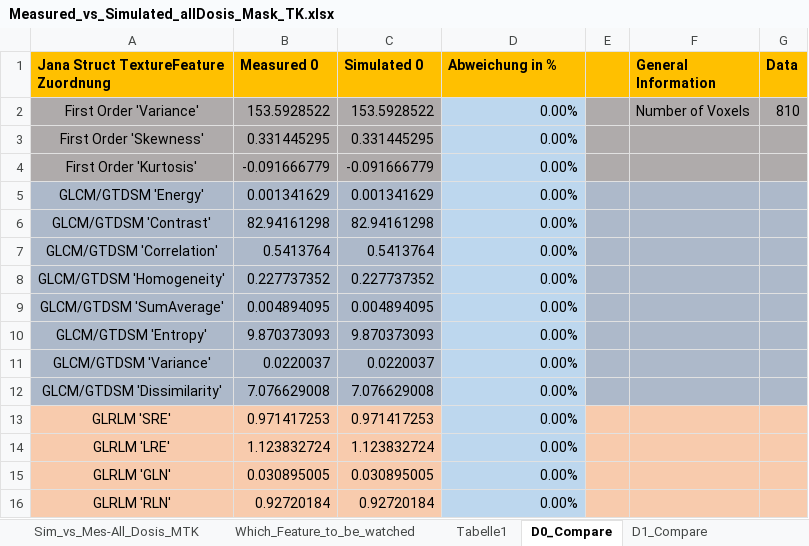
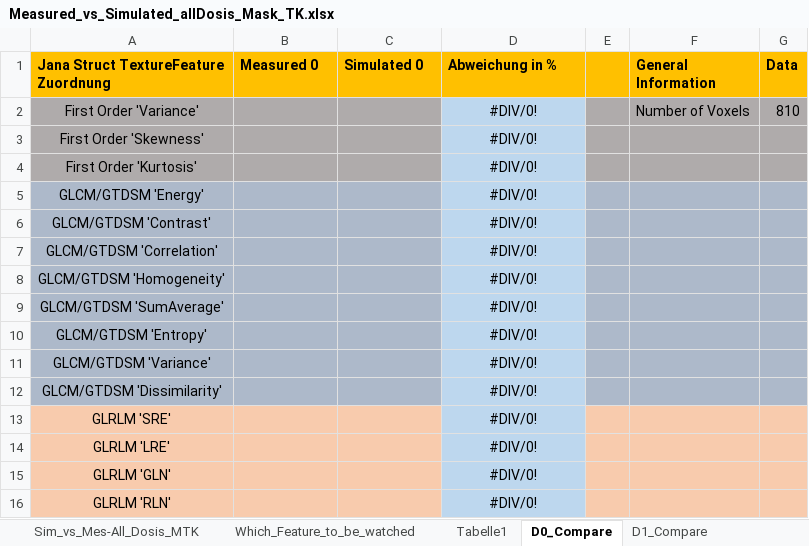
Before and after one commit to thomaskuestner/TAToolbox, an Excel workbook: Matthias/01-NEMA_Phantom/Measured_vs_Simulated_allDosis_Mask_TK.xlsx, sheet D0_Compare, drawn as a sheet; only a part is shown; values as stored, in another font and other column widths than the file's, no borders; table styles not drawn; the diff covers the shown part only; the diff names each change by its address in the sheet, - before the commit and + after, or states it on an @@ line.

```diff
--- a/Matthias/01-NEMA_Phantom/Measured_vs_Simulated_allDosis_Mask_TK.xlsx (sheet D0_Compare)
+++ b/Matthias/01-NEMA_Phantom/Measured_vs_Simulated_allDosis_Mask_TK.xlsx (sheet D0_Compare)
-B2 (Measured 0): 153.5928522
+B2 (Measured 0): (empty)
-C2 (Simulated 0): 153.5928522
+C2 (Simulated 0): (empty)
-D2:D16 (Abweichung in %): 0.00%
+D2:D16 (Abweichung in %): #DIV/0!
-D2:D16 alignment: right
+D2:D16 alignment: center
-B3 (Measured 0): 0.331445295
+B3 (Measured 0): (empty)
-C3 (Simulated 0): 0.331445295
+C3 (Simulated 0): (empty)
-B4 (Measured 0): -0.091666779
+B4 (Measured 0): (empty)
-C4 (Simulated 0): -0.091666779
+C4 (Simulated 0): (empty)
-B5 (Measured 0): 0.001341629
+B5 (Measured 0): (empty)
-C5 (Simulated 0): 0.001341629
+C5 (Simulated 0): (empty)
-B6 (Measured 0): 82.94161298
+B6 (Measured 0): (empty)
-C6 (Simulated 0): 82.94161298
+C6 (Simulated 0): (empty)
-B7 (Measured 0): 0.5413764
+B7 (Measured 0): (empty)
-C7 (Simulated 0): 0.5413764
+C7 (Simulated 0): (empty)
-B8 (Measured 0): 0.227737352
+B8 (Measured 0): (empty)
-C8 (Simulated 0): 0.227737352
+C8 (Simulated 0): (empty)
-B9 (Measured 0): 0.004894095
+B9 (Measured 0): (empty)
-C9 (Simulated 0): 0.004894095
+C9 (Simulated 0): (empty)
-B10 (Measured 0): 9.870373093
+B10 (Measured 0): (empty)
-C10 (Simulated 0): 9.870373093
+C10 (Simulated 0): (empty)
-B11 (Measured 0): 0.0220037
+B11 (Measured 0): (empty)
-C11 (Simulated 0): 0.0220037
+C11 (Simulated 0): (empty)
-B12 (Measured 0): 7.076629008
+B12 (Measured 0): (empty)
-C12 (Simulated 0): 7.076629008
+C12 (Simulated 0): (empty)
-B13 (Measured 0): 0.971417253
+B13 (Measured 0): (empty)
-C13 (Simulated 0): 0.971417253
+C13 (Simulated 0): (empty)
-B14 (Measured 0): 1.123832724
+B14 (Measured 0): (empty)
-C14 (Simulated 0): 1.123832724
+C14 (Simulated 0): (empty)
-B15 (Measured 0): 0.030895005
+B15 (Measured 0): (empty)
-C15 (Simulated 0): 0.030895005
+C15 (Simulated 0): (empty)
-B16 (Measured 0): 0.92720184
+B16 (Measured 0): (empty)
-C16 (Simulated 0): 0.92720184
+C16 (Simulated 0): (empty)
```
Also changed, not shown: 81 edited cells and cell formats elsewhere in this sheet, sheet D1_Compare, sheet D2_Compare, sheet D3_Compare, sheet D4_Compare, sheet Sim_vs_Mes-All_Dosis_MTK, sheet Tabelle1, 24 other files.
